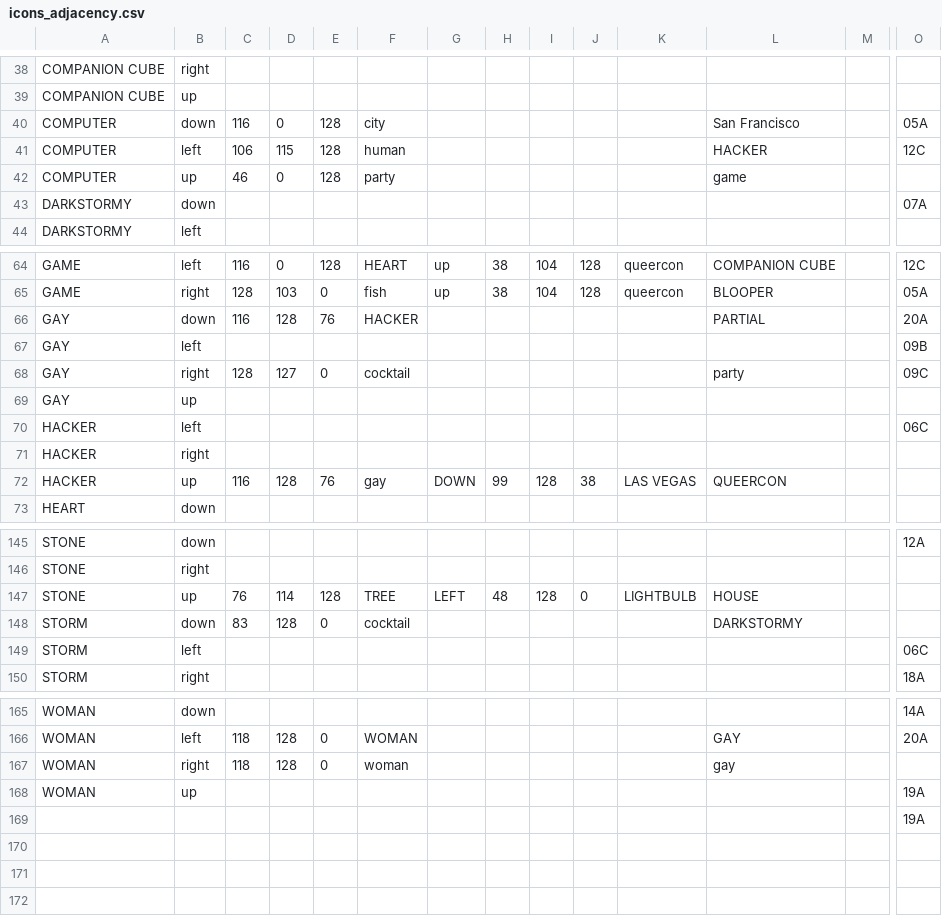
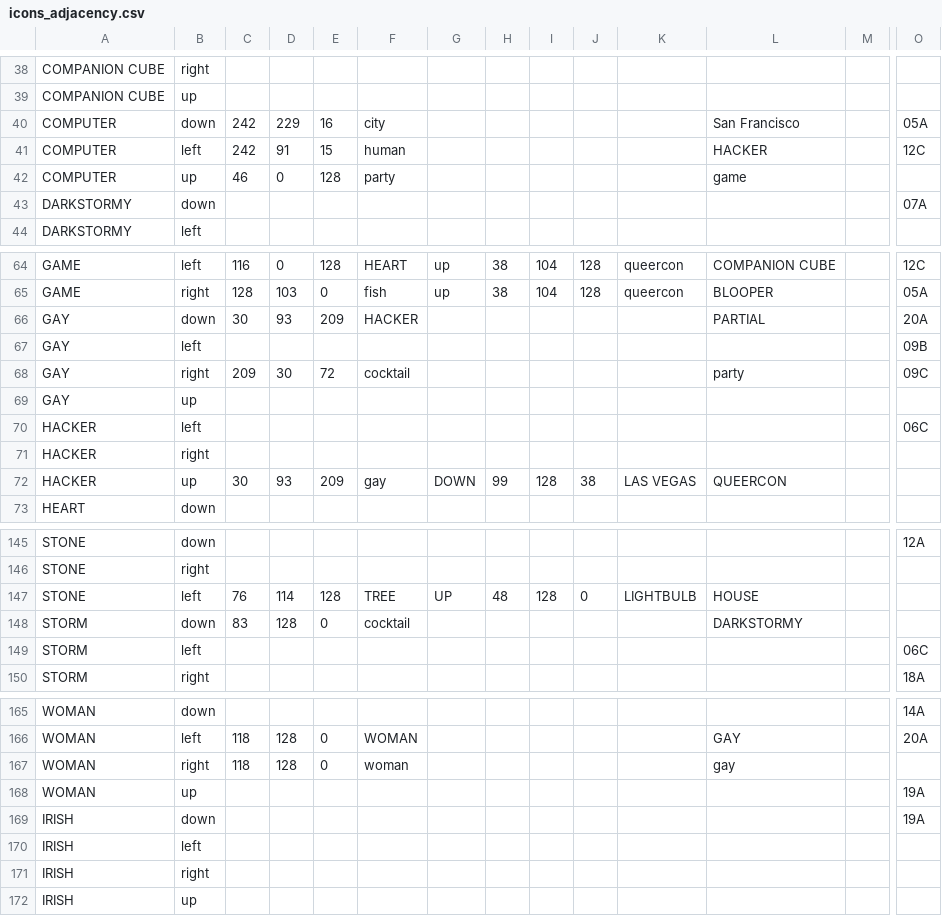
Before and after one commit to duplico/qc14, a CSV file: etc/icons_adjacency.csv, drawn as a sheet; only a part is shown, gaps mark what is left out; removed rows and columns are numbered as before the commit, all else as after; rows hold the shown columns only; the diff covers the shown part only; the diff names each change by its address in the sheet, - before the commit and + after, or states it on an @@ line.

```diff
--- a/etc/icons_adjacency.csv
+++ b/etc/icons_adjacency.csv
-C40: 116
+C40: 242
-D40: 0
+D40: 229
-E40: 128
+E40: 16
-C41: 106
+C41: 242
-D41: 115
+D41: 91
-E41: 128
+E41: 15
-C66: 116
+C66: 30
-D66: 128
+D66: 93
-E66: 76
+E66: 209
-C68: 128
+C68: 209
-D68: 127
+D68: 30
-E68: 0
+E68: 72
-C72: 116
+C72: 30
-D72: 128
+D72: 93
-E72: 76
+E72: 209
-B147: up
+B147: left
-G147: LEFT
+G147: UP
-row 169:  |  |  |  |  |  |  |  |  |  |  |  |  | 19A
+row 169: IRISH | down |  |  |  |  |  |  |  |  |  |  |  | 19A
+row 170: IRISH | left
+row 171: IRISH | right
+row 172: IRISH | up
```
Also changed, not shown: 2 added rows, 2 removed rows and 59 edited cells elsewhere in this file, etc/icons.csv, 1 other file.
